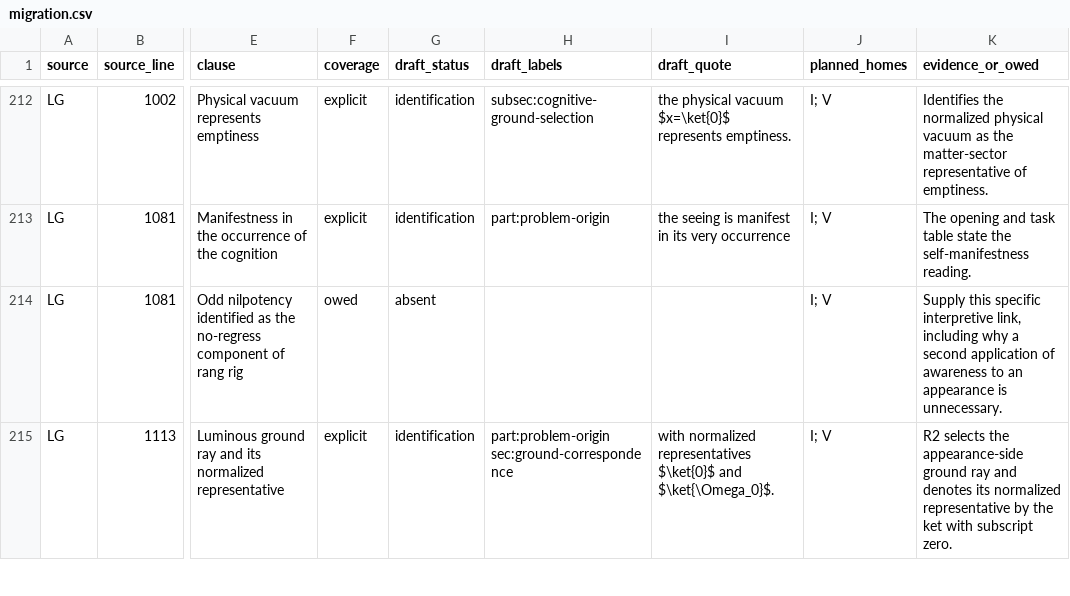
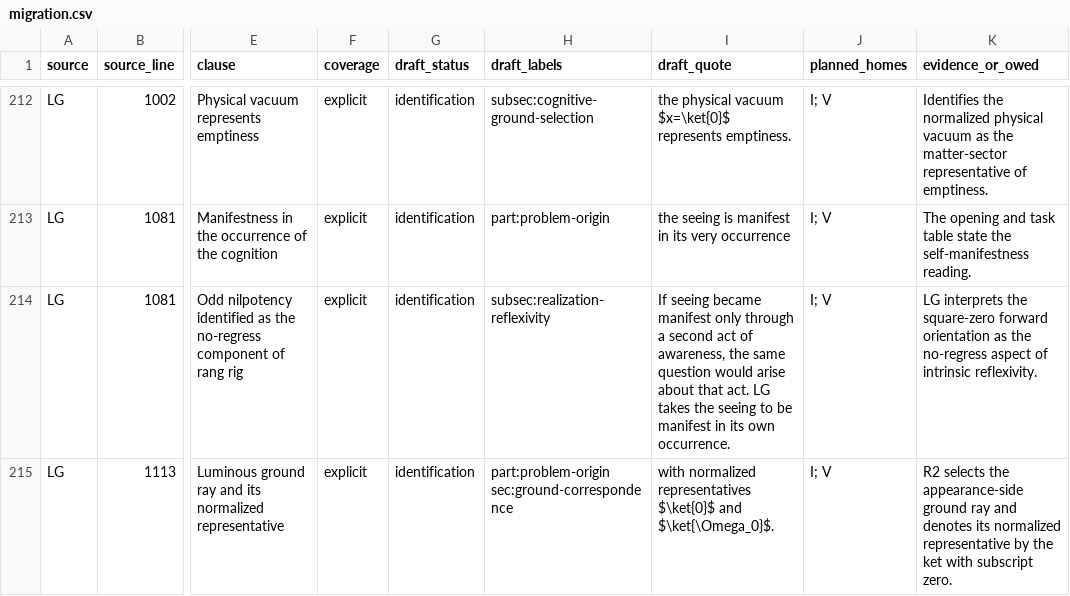
Before and after one commit to AlphaOmega-Institute/AlphaOmega-Theory, a CSV file: consolidation/inventory/migration.csv, drawn as a sheet; only a part is shown, gaps mark what is left out; the diff covers the shown part only; the diff names each change by its address in the sheet, - before the commit and + after, or states it on an @@ line.

Commit message:
Distinguish reflexive awareness, exact realization and later recognition in §15

```diff
--- a/consolidation/inventory/migration.csv
+++ b/consolidation/inventory/migration.csv
-F214 (coverage): owed
+F214 (coverage): explicit
-G214 (draft_status): absent
+G214 (draft_status): identification
-H214 (draft_labels): (empty)
+H214 (draft_labels): subsec:realization-reflexivity
-I214 (draft_quote): (empty)
+I214 (draft_quote): If seeing became manifest only through a second act of awareness, the same question would arise about that act. LG takes the seeing to be manifest in its own occurrence.
-K214 (evidence_or_owed): Supply this specific interpretive link, including why a second application of awareness to an appearance is unnecessary.
+K214 (evidence_or_owed): LG interprets the square-zero forward orientation as the no-regress aspect of intrinsic reflexivity.
```
Also changed, not shown: 85 edited cells elsewhere in this file, 5 other files.
